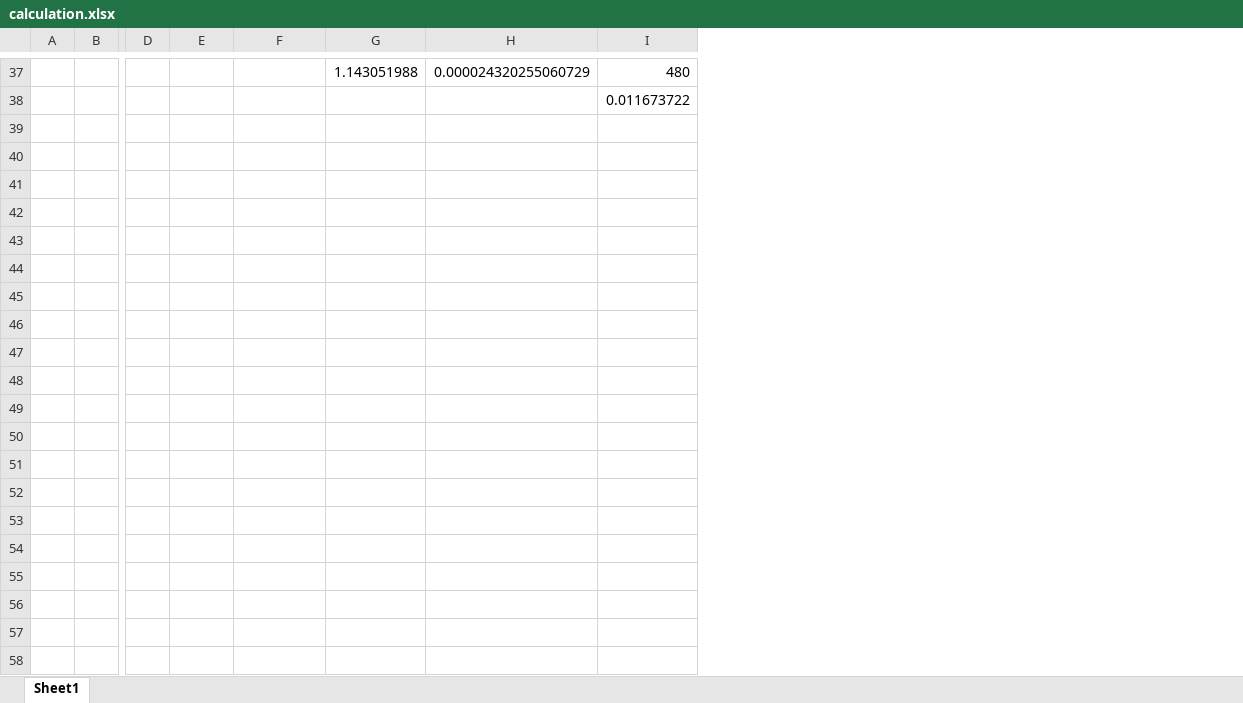
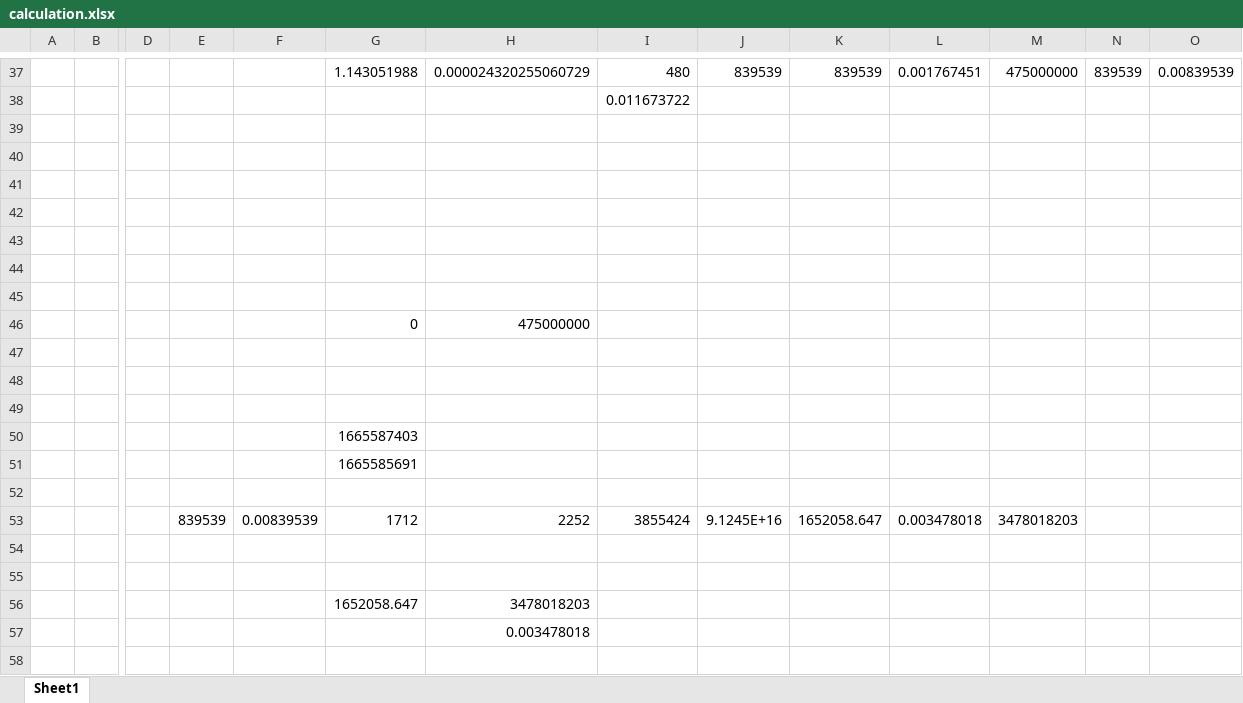
Before and after one commit to abdec2/pool-888, an Excel workbook: calculation.xlsx, sheet Sheet1, drawn as a sheet; only a part is shown, gaps mark what is left out; values as stored, in another font and other column widths than the file's, no borders; rows hold the shown columns only; the diff covers the shown part only; the diff names each change by its address in the sheet, - before the commit and + after, or states it on an @@ line.

Commit message:
Update calculation.xlsx

```diff
--- a/calculation.xlsx (sheet Sheet1)
+++ b/calculation.xlsx (sheet Sheet1)
+column J, row 37: 839539
+column K, row 37: 839539
+column L, row 37: 0.001767451
+column M, row 37: 475000000
+column N, row 37: 839539
+column O, row 37: 0.00839539
+row 39: (empty)
+row 40: (empty)
+row 41: (empty)
+row 42: (empty)
+row 43: (empty)
+row 44: (empty)
+row 45: (empty)
+row 46:  |  |  |  |  | 0 | 475000000
+row 47: (empty)
+row 48: (empty)
+row 49: (empty)
+row 50:  |  |  |  |  | 1665587403
+row 51:  |  |  |  |  | 1665585691
+row 52: (empty)
+row 53:  |  |  | 839539 | 0.00839539 | 1712 | 2252 | 3855424 | 9.1245E+16 | 1652058.647 | 0.003478018 | 3478018203
+row 54: (empty)
+row 55: (empty)
+row 56:  |  |  |  |  | 1652058.647 | 3478018203
+row 57:  |  |  |  |  |  | 0.003478018
+row 58: (empty)
```
Also changed, not shown: 17 added rows and 2 edited cells elsewhere in this sheet.
